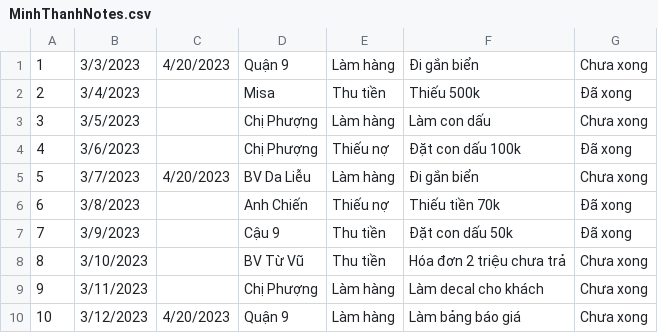
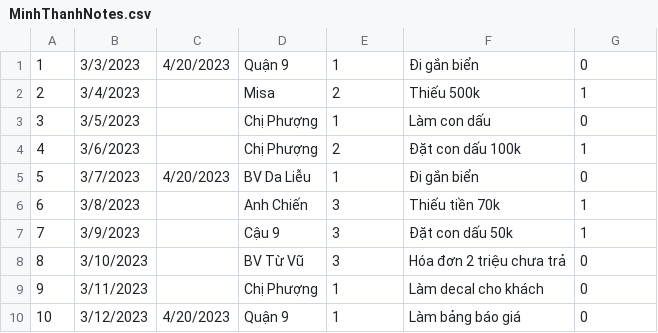
Before and after one commit to lehongdanh99/MinhThanhManagement, a CSV file: MinhThanhManagement/bin/Debug/MinhThanhNotes.csv, drawn as a sheet.

```diff
--- a/MinhThanhManagement/bin/Debug/MinhThanhNotes.csv
+++ b/MinhThanhManagement/bin/Debug/MinhThanhNotes.csv
@@ -1,10 +1,10 @@
-1,3/3/2023,4/20/2023,Quận 9,Làm hàng,Đi gắn biển ,Chưa xong
-2,3/4/2023,,Misa,Thu tiền,Thiếu 500k,Đã xong
-3,3/5/2023,,Chị Phượng,Làm hàng,Làm con dấu,Chưa xong
-4,3/6/2023,,Chị Phượng,Thiếu nợ,Đặt con dấu 100k,Đã xong
-5,3/7/2023,4/20/2023,BV Da Liễu,Làm hàng,Đi gắn biển ,Chưa xong
-6,3/8/2023,,Anh Chiến,Thiếu nợ,Thiếu tiền 70k,Đã xong
-7,3/9/2023,,Cậu 9,Thu tiền,Đặt con dấu 50k,Đã xong
-8,3/10/2023,,BV Từ Vũ,Thu tiền,Hóa đơn 2 triệu chưa trả,Chưa xong
-9,3/11/2023,,Chị Phượng,Làm hàng,Làm decal cho khách,Chưa xong
-10,3/12/2023,4/20/2023,Quận 9,Làm hàng,Làm bảng báo giá,Chưa xong
+1,3/3/2023,4/20/2023,Quận 9,1,Đi gắn biển ,0
+2,3/4/2023,,Misa,2,Thiếu 500k,1
+3,3/5/2023,,Chị Phượng,1,Làm con dấu,0
+4,3/6/2023,,Chị Phượng,2,Đặt con dấu 100k,1
+5,3/7/2023,4/20/2023,BV Da Liễu,1,Đi gắn biển ,0
+6,3/8/2023,,Anh Chiến,3,Thiếu tiền 70k,1
+7,3/9/2023,,Cậu 9,3,Đặt con dấu 50k,1
+8,3/10/2023,,BV Từ Vũ,3,Hóa đơn 2 triệu chưa trả,0
+9,3/11/2023,,Chị Phượng,1,Làm decal cho khách,0
+10,3/12/2023,4/20/2023,Quận 9,1,Làm bảng báo giá,0
```
Also changed, not shown: 35 other files.
